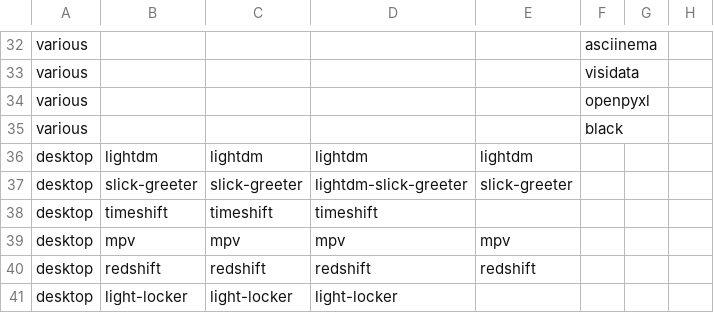
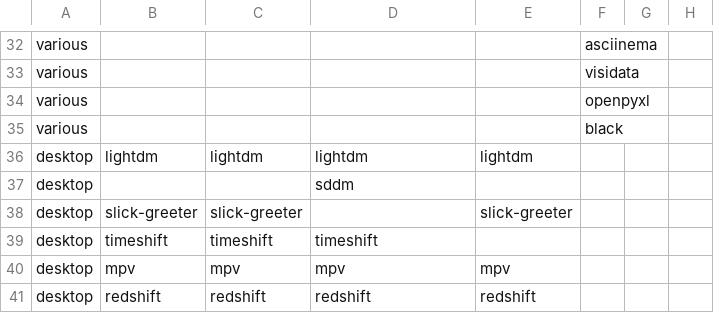
Before and after one commit to LokiLuciferase/dotfiles, a TSV file: scripts/01_meta/01_setup/data/packages.tsv, drawn as a sheet; only a part is shown, gaps mark what is left out; the shorter side is filled out with more unchanged rows.

```diff
--- a/scripts/01_meta/01_setup/data/packages.tsv
+++ b/scripts/01_meta/01_setup/data/packages.tsv
@@ -36,3 +36,4 @@ various					black
 desktop	lightdm	lightdm	lightdm	lightdm			
-desktop	slick-greeter	slick-greeter	lightdm-slick-greeter	slick-greeter			
+desktop			sddm				
+desktop	slick-greeter	slick-greeter		slick-greeter			
 desktop	timeshift	timeshift	timeshift				
```
Also changed, not shown: 10 other files.
